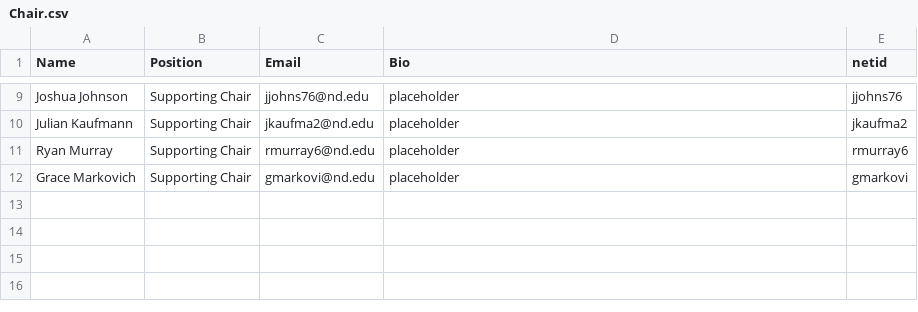
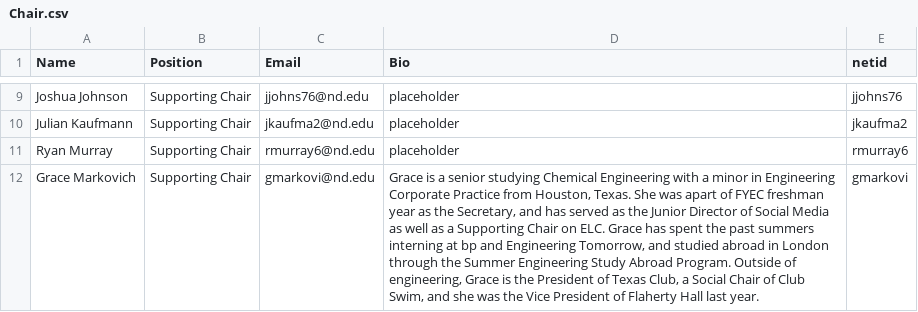
Before and after one commit to ELCND/elc-website, a CSV file: _data/Chair.csv, drawn as a sheet; only a part is shown, gaps mark what is left out; the diff names each change by its address in the sheet, - before the commit and + after, or states it on an @@ line.

Commit message:
Update Chair.csv

```diff
--- a/_data/Chair.csv
+++ b/_data/Chair.csv
-D12 (Bio): placeholder
+D12 (Bio): Grace is a senior studying Chemical Engineering with a minor in Engineering Corporate Practice from Houston, Texas. She was apart of FYEC freshman year as the Secretary, and has served as the Junior Director of Social Media as well as a Supporting Chair on ELC. Grace has spent the past summers interning at bp and Engineering Tomorrow, and studied abroad in London through the Summer Engineering Study Abroad Program. Outside of engineering, Grace is the President of Texas Club, a Social Chair of Club Swim, and she was the Vice President of Flaherty Hall last year.
```
